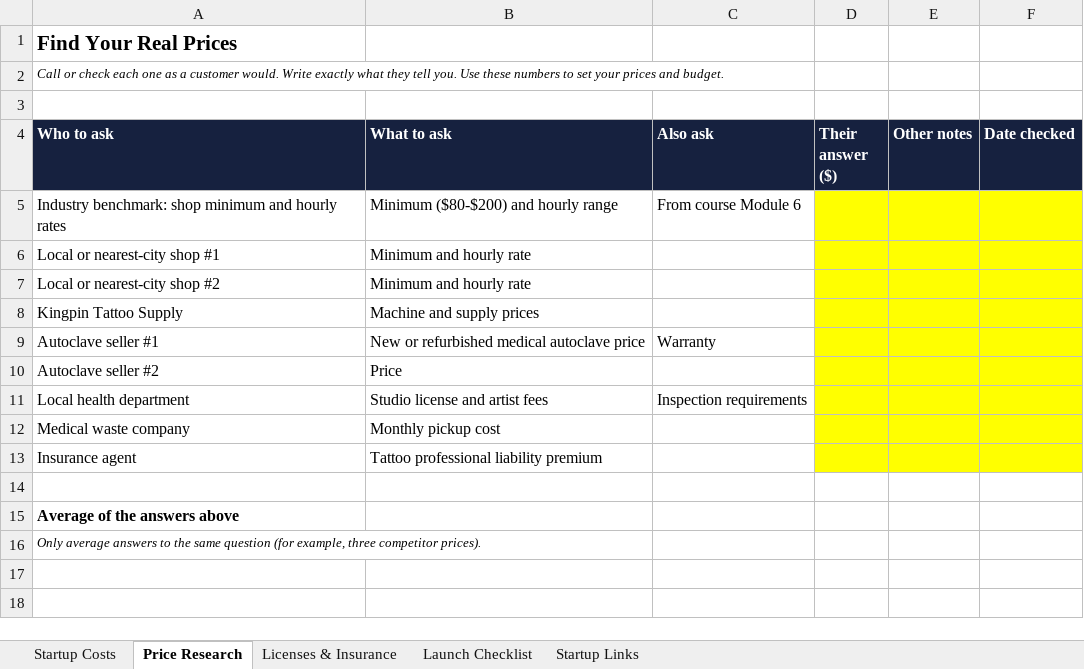
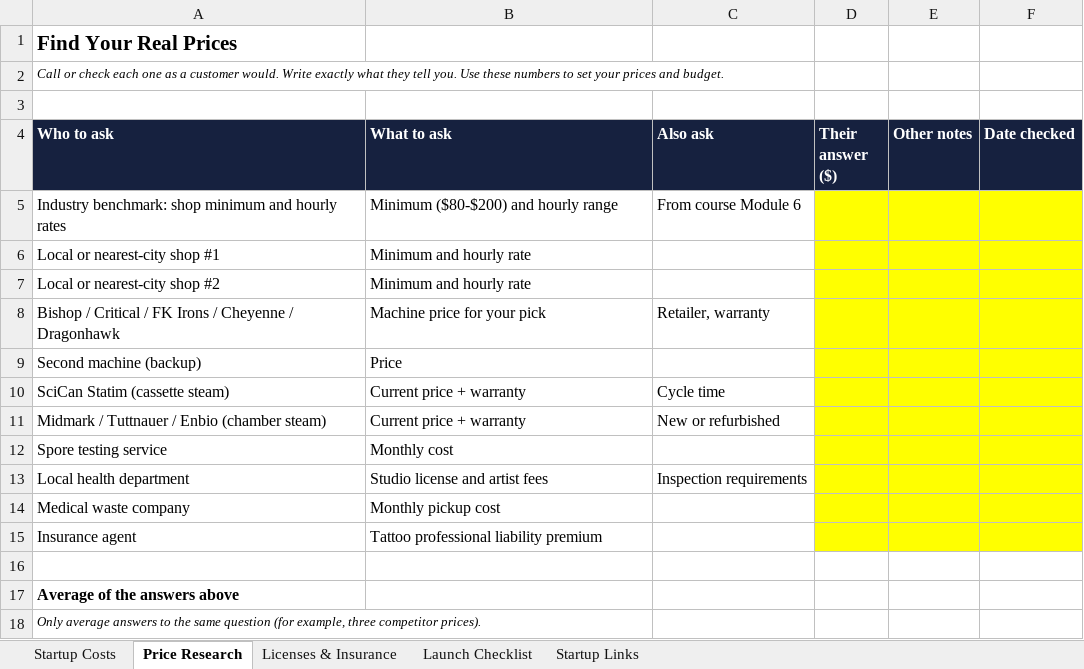
Before and after one commit to ricky-angell/ricky-angell.github.io, an Excel workbook: courses/downloads/tattoo-studio-startup-workbook.xlsx, sheet Price Research, drawn as a sheet; values as stored, in another font and other column widths than the file's, no borders; removed rows and columns are numbered as before the commit, all else as after; the diff names each change by its address in the sheet, - before the commit and + after, or states it on an @@ line.

```diff
--- a/courses/downloads/tattoo-studio-startup-workbook.xlsx (sheet Price Research)
+++ b/courses/downloads/tattoo-studio-startup-workbook.xlsx (sheet Price Research)
-row 8: Kingpin Tattoo Supply | Machine and supply prices
-row 9: Autoclave seller #1 | New or refurbished medical autoclave price | Warranty
+row 8: Bishop / Critical / FK Irons / Cheyenne / Dragonhawk | Machine price for your pick | Retailer, warranty
-A9 (Who to ask): Autoclave seller #2
+A9 (Who to ask): Second machine (backup)
+row 10: SciCan Statim (cassette steam) | Current price + warranty | Cycle time
+row 11: Midmark / Tuttnauer / Enbio (chamber steam) | Current price + warranty | New or refurbished
+row 12: Spore testing service | Monthly cost
```
Also changed, not shown: sheet Startup Costs, courses/downloads/body-piercing-studio-startup-workbook.xlsx.
